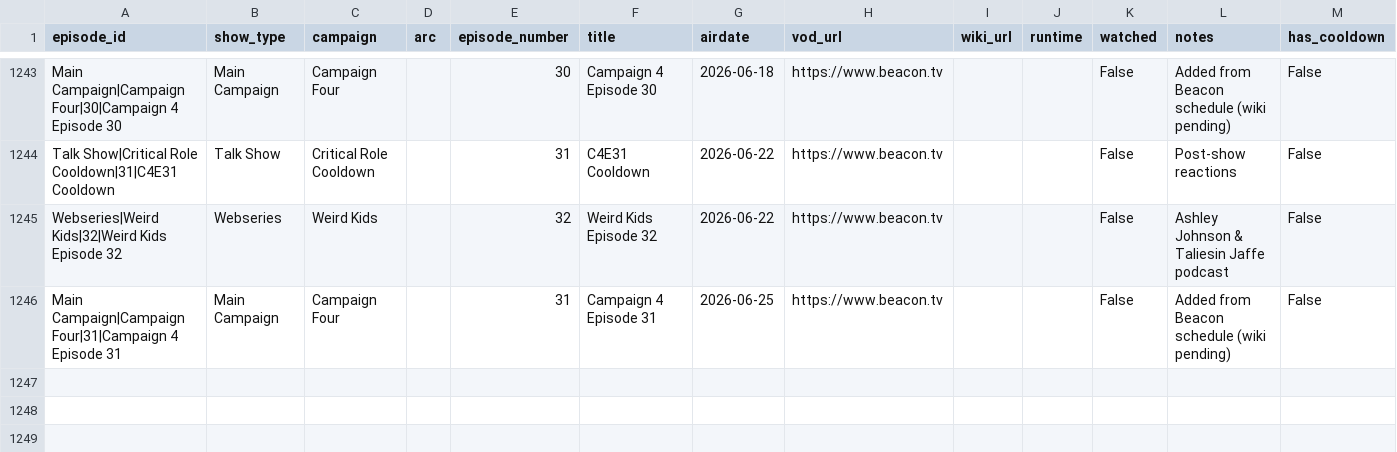
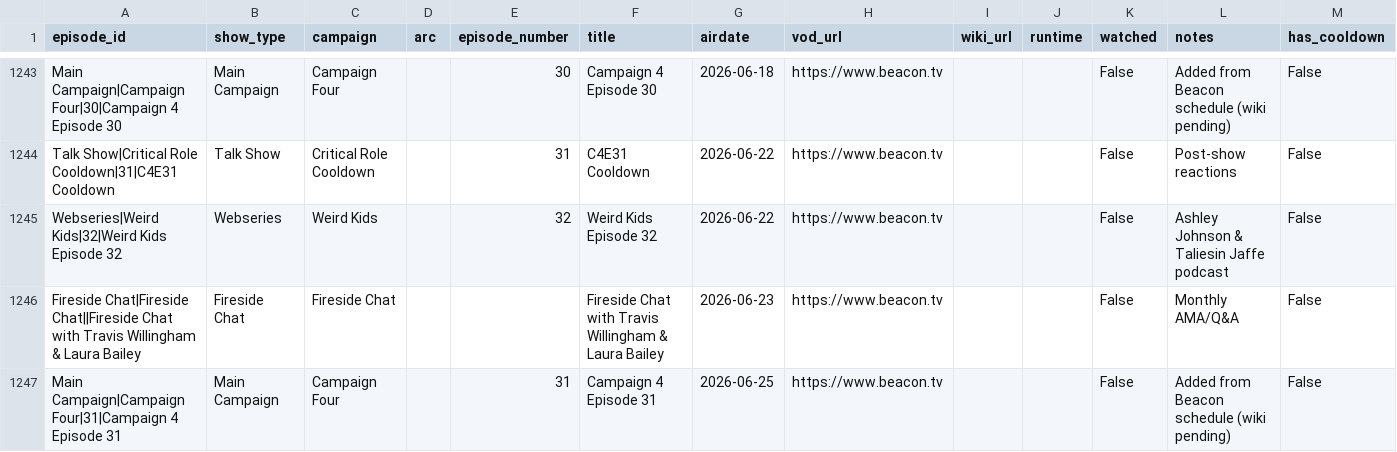
Before and after one commit to mjgutermuth/fun-things, a CSV file: cr-tracker/cr_episodes_series_airdates.csv, drawn as a sheet; only a part is shown, gaps mark what is left out; rows hold the shown columns only; the diff names each change by its address in the sheet, - before the commit and + after, or states it on an @@ line.

Commit message:
[cr-tracker] debug recent episodes

```diff
--- a/cr-tracker/cr_episodes_series_airdates.csv
+++ b/cr-tracker/cr_episodes_series_airdates.csv
+row 1246: Fireside Chat|Fireside Chat||Fireside Chat with Travis Willingham & Laura Bailey | Fireside Chat | Fireside Chat |  |  | Fireside Chat with Travis Willingham & Laura Bailey | 2026-06-23 | https://www.beacon.tv |  |  | False | Monthly AMA/Q&A | False
```
Also changed, not shown: 2 other files.
